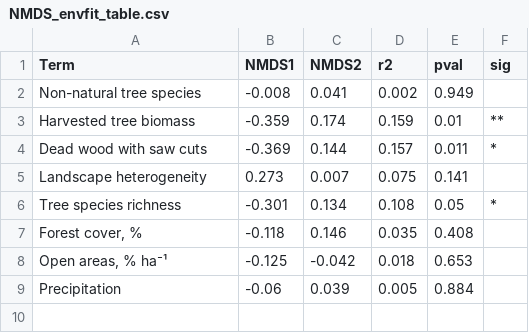
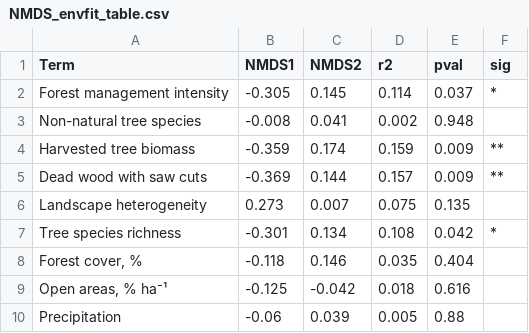
Before and after one commit to oksanabuzh/Tree-hole_communitites_LopezGuerra_et_al, a CSV file: results/NMDS_envfit_table.csv, drawn as a sheet.

Commit message:
Update NMDS_envfit_table.csv

```diff
--- a/results/NMDS_envfit_table.csv
+++ b/results/NMDS_envfit_table.csv
@@ -1,9 +1,10 @@
 Term,NMDS1,NMDS2,r2,pval,sig
-Non-natural tree species,-0.008,0.041,0.002,0.949,
-Harvested tree biomass,-0.359,0.174,0.159,0.01,**
-Dead wood with saw cuts,-0.369,0.144,0.157,0.011,*
-Landscape heterogeneity,0.273,0.007,0.075,0.141,
-Tree species richness,-0.301,0.134,0.108,0.05,*
-"Forest cover, %",-0.118,0.146,0.035,0.408,
-"Open areas, % ha⁻¹",-0.125,-0.042,0.018,0.653,
-Precipitation,-0.06,0.039,0.005,0.884,
+Forest management intensity,-0.305,0.145,0.114,0.037,*
+Non-natural tree species,-0.008,0.041,0.002,0.948,
+Harvested tree biomass,-0.359,0.174,0.159,0.009,**
+Dead wood with saw cuts,-0.369,0.144,0.157,0.009,**
+Landscape heterogeneity,0.273,0.007,0.075,0.135,
+Tree species richness,-0.301,0.134,0.108,0.042,*
+"Forest cover, %",-0.118,0.146,0.035,0.404,
+"Open areas, % ha⁻¹",-0.125,-0.042,0.018,0.616,
+Precipitation,-0.06,0.039,0.005,0.88,
```
